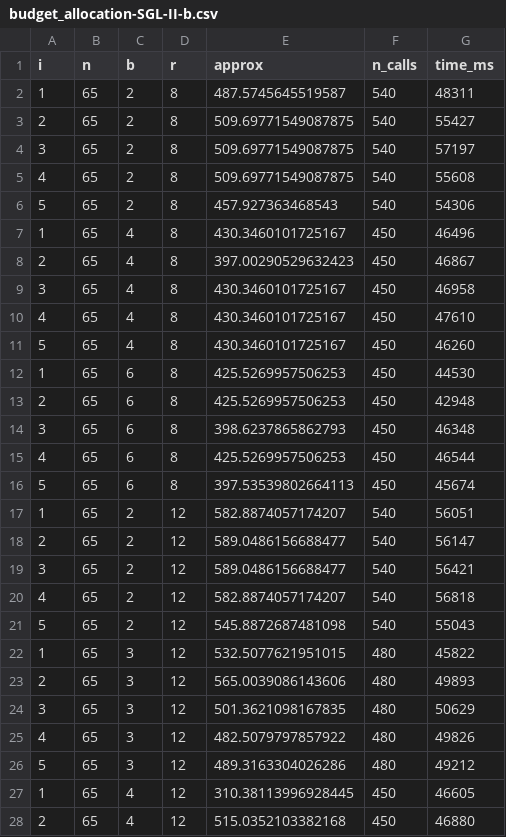
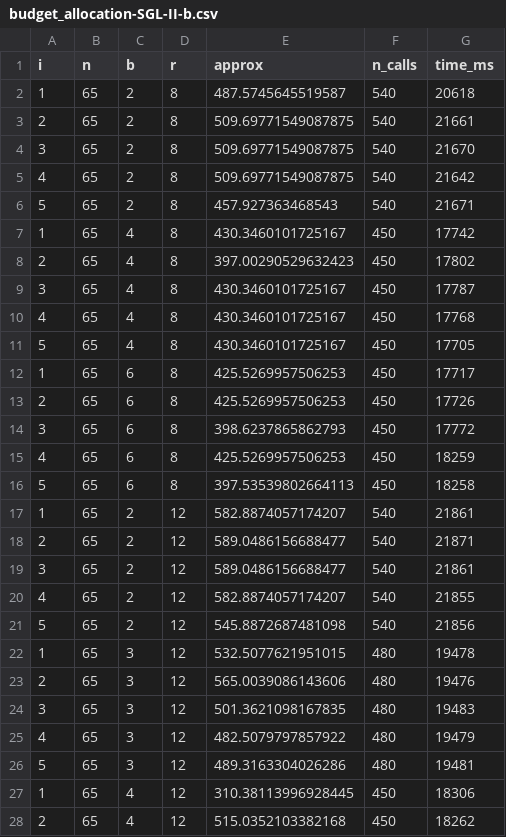
Before and after one commit to jkomyno/lattice-submodular-maximization, a CSV file: out/benchmarks/budget_allocation-SGL-II-b.csv, drawn as a sheet; only a part is shown; the diff covers the shown part only.

```diff
--- a/out/benchmarks/budget_allocation-SGL-II-b.csv
+++ b/out/benchmarks/budget_allocation-SGL-II-b.csv
@@ -1,28 +1,28 @@
 i,n,b,r,approx,n_calls,time_ms
-1,65,2,8,487.5745645519587,540,48311
-2,65,2,8,509.69771549087875,540,55427
-3,65,2,8,509.69771549087875,540,57197
-4,65,2,8,509.69771549087875,540,55608
-5,65,2,8,457.927363468543,540,54306
-1,65,4,8,430.3460101725167,450,46496
-2,65,4,8,397.00290529632423,450,46867
-3,65,4,8,430.3460101725167,450,46958
-4,65,4,8,430.3460101725167,450,47610
-5,65,4,8,430.3460101725167,450,46260
-1,65,6,8,425.5269957506253,450,44530
-2,65,6,8,425.5269957506253,450,42948
-3,65,6,8,398.6237865862793,450,46348
-4,65,6,8,425.5269957506253,450,46544
-5,65,6,8,397.53539802664113,450,45674
-1,65,2,12,582.8874057174207,540,56051
-2,65,2,12,589.0486156688477,540,56147
-3,65,2,12,589.0486156688477,540,56421
-4,65,2,12,582.8874057174207,540,56818
-5,65,2,12,545.8872687481098,540,55043
-1,65,3,12,532.5077621951015,480,45822
-2,65,3,12,565.0039086143606,480,49893
-3,65,3,12,501.3621098167835,480,50629
-4,65,3,12,482.5079797857922,480,49826
-5,65,3,12,489.3163304026286,480,49212
-1,65,4,12,310.38113996928445,450,46605
-2,65,4,12,515.0352103382168,450,46880
+1,65,2,8,487.5745645519587,540,20618
+2,65,2,8,509.69771549087875,540,21661
+3,65,2,8,509.69771549087875,540,21670
+4,65,2,8,509.69771549087875,540,21642
+5,65,2,8,457.927363468543,540,21671
+1,65,4,8,430.3460101725167,450,17742
+2,65,4,8,397.00290529632423,450,17802
+3,65,4,8,430.3460101725167,450,17787
+4,65,4,8,430.3460101725167,450,17768
+5,65,4,8,430.3460101725167,450,17705
+1,65,6,8,425.5269957506253,450,17717
+2,65,6,8,425.5269957506253,450,17726
+3,65,6,8,398.6237865862793,450,17772
+4,65,6,8,425.5269957506253,450,18259
+5,65,6,8,397.53539802664113,450,18258
+1,65,2,12,582.8874057174207,540,21861
+2,65,2,12,589.0486156688477,540,21871
+3,65,2,12,589.0486156688477,540,21861
+4,65,2,12,582.8874057174207,540,21855
+5,65,2,12,545.8872687481098,540,21856
+1,65,3,12,532.5077621951015,480,19478
+2,65,3,12,565.0039086143606,480,19476
+3,65,3,12,501.3621098167835,480,19483
+4,65,3,12,482.5079797857922,480,19479
+5,65,3,12,489.3163304026286,480,19481
+1,65,4,12,310.38113996928445,450,18306
+2,65,4,12,515.0352103382168,450,18262
```
Also changed, not shown: 3 edited cells elsewhere in this file, out/benchmarks/budget_allocation-SGL-III.csv, out/benchmarks/demo_monotone-Soma-DR-I.csv, 5 other files.
